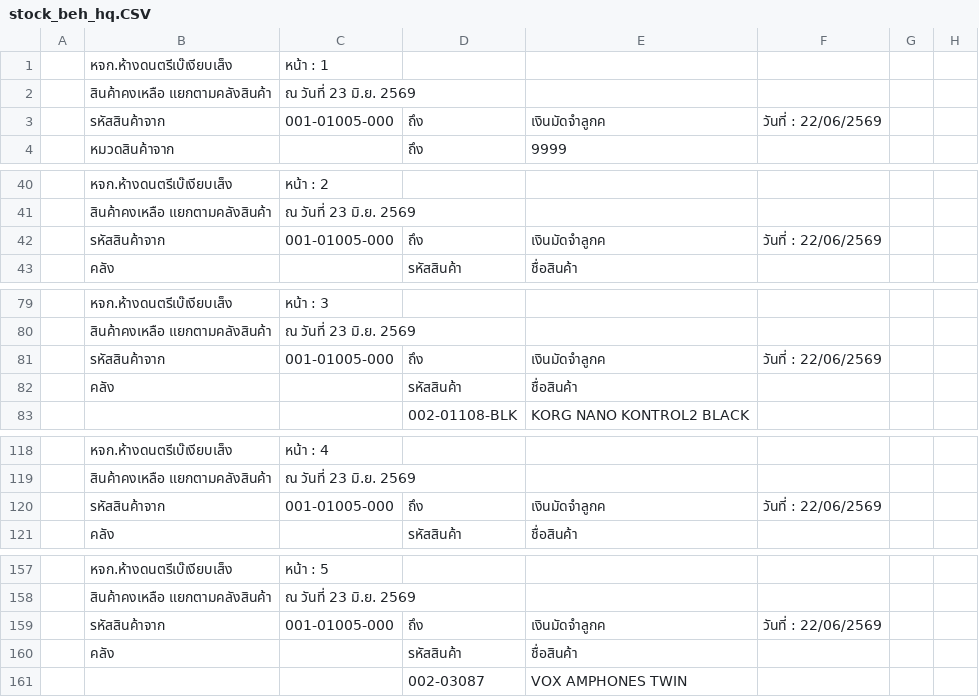
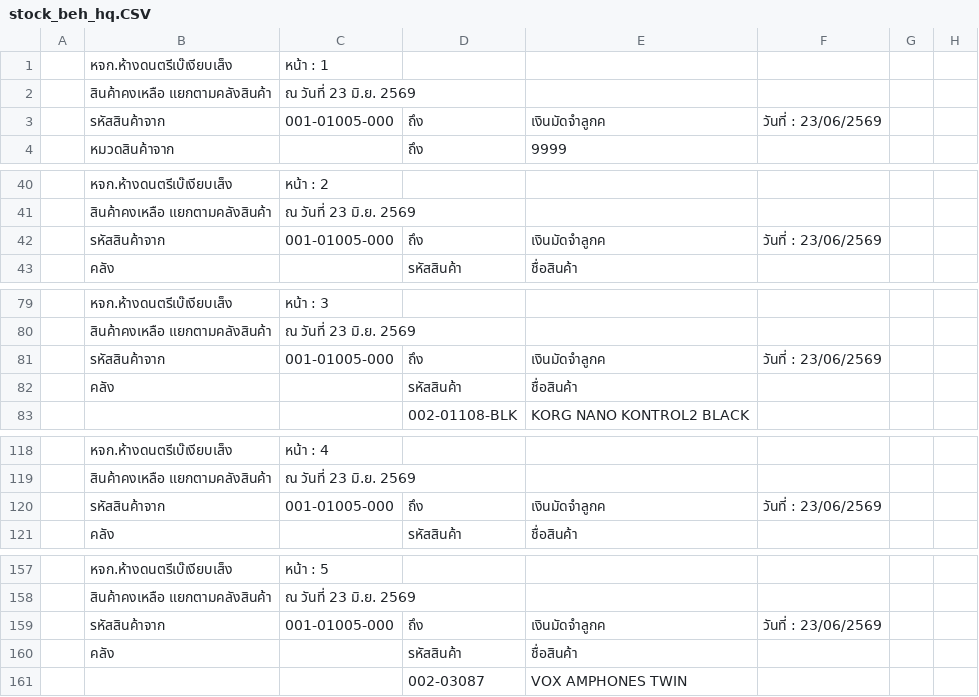
Before and after one commit to paphavinmusicconcept-prog/mscc-stock-data, a CSV file: data/stock_beh_hq.CSV, drawn as a sheet; only a part is shown, gaps mark what is left out; the diff covers the shown part only; the diff names each change by its address in the sheet, - before the commit and + after, or states it on an @@ line.

```diff
--- a/data/stock_beh_hq.CSV
+++ b/data/stock_beh_hq.CSV
-F3: วันที่ : 22/06/2569
+F3: วันที่ : 23/06/2569
-F42: วันที่ : 22/06/2569
+F42: วันที่ : 23/06/2569
-F81: วันที่ : 22/06/2569
+F81: วันที่ : 23/06/2569
-F120: วันที่ : 22/06/2569
+F120: วันที่ : 23/06/2569
-F159: วันที่ : 22/06/2569
+F159: วันที่ : 23/06/2569
```
Also changed, not shown: 88 edited cells elsewhere in this file, data/stock_beh_warehouse.CSV, data/stock_mscc.CSV, 2 other files.
